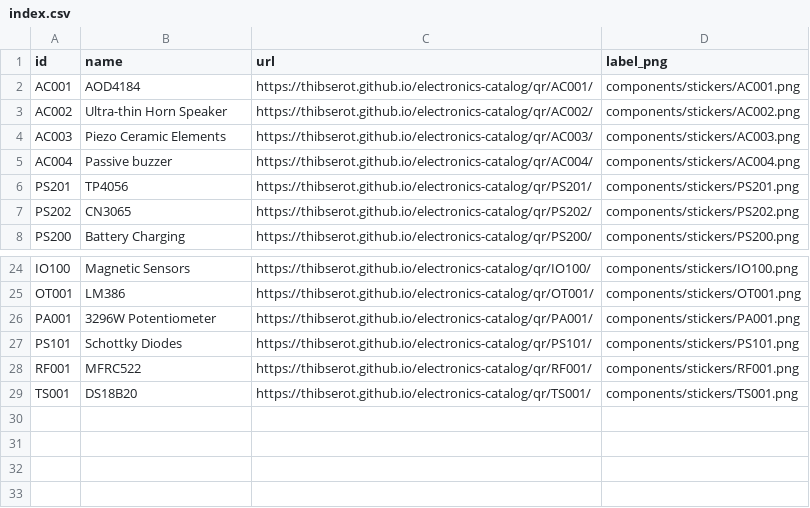
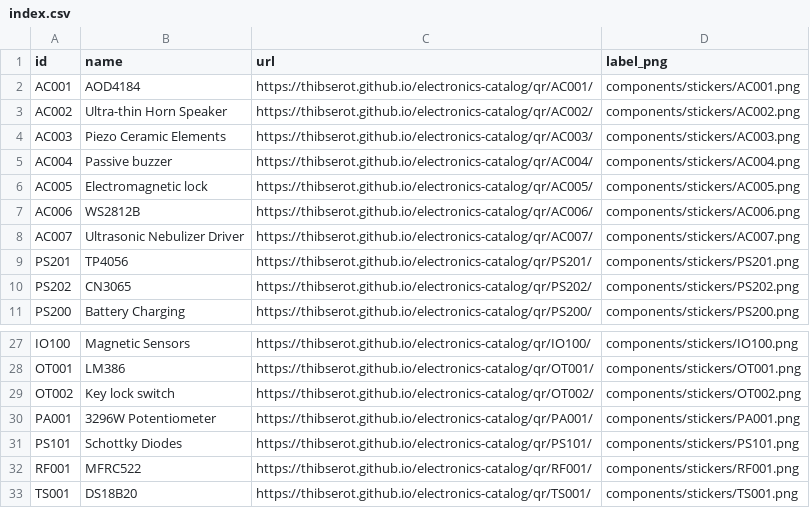
Before and after one commit to thibserot/electronics-catalog, a CSV file: docs/components/stickers/index.csv, drawn as a sheet; only a part is shown, gaps mark what is left out.

```diff
--- a/docs/components/stickers/index.csv
+++ b/docs/components/stickers/index.csv
@@ -5,2 +5,5 @@ AC003,Piezo Ceramic Elements,https://thibserot.github.io/electronics-catalog/qr/
 AC004,Passive buzzer,https://thibserot.github.io/electronics-catalog/qr/AC004/,components/stickers/AC004.png
+AC005,Electromagnetic lock,https://thibserot.github.io/electronics-catalog/qr/AC005/,components/stickers/AC005.png
+AC006,WS2812B,https://thibserot.github.io/electronics-catalog/qr/AC006/,components/stickers/AC006.png
+AC007,Ultrasonic Nebulizer Driver,https://thibserot.github.io/electronics-catalog/qr/AC007/,components/stickers/AC007.png
 PS201,TP4056,https://thibserot.github.io/electronics-catalog/qr/PS201/,components/stickers/PS201.png
@@ -25,2 +28,3 @@ IO100,Magnetic Sensors,https://thibserot.github.io/electronics-catalog/qr/IO100/
 OT001,LM386,https://thibserot.github.io/electronics-catalog/qr/OT001/,components/stickers/OT001.png
+OT002,Key lock switch,https://thibserot.github.io/electronics-catalog/qr/OT002/,components/stickers/OT002.png
 PA001,3296W Potentiometer,https://thibserot.github.io/electronics-catalog/qr/PA001/,components/stickers/PA001.png
```
Also changed, not shown: docs/components/stickers/sheet_positions.csv, 19 other files.
